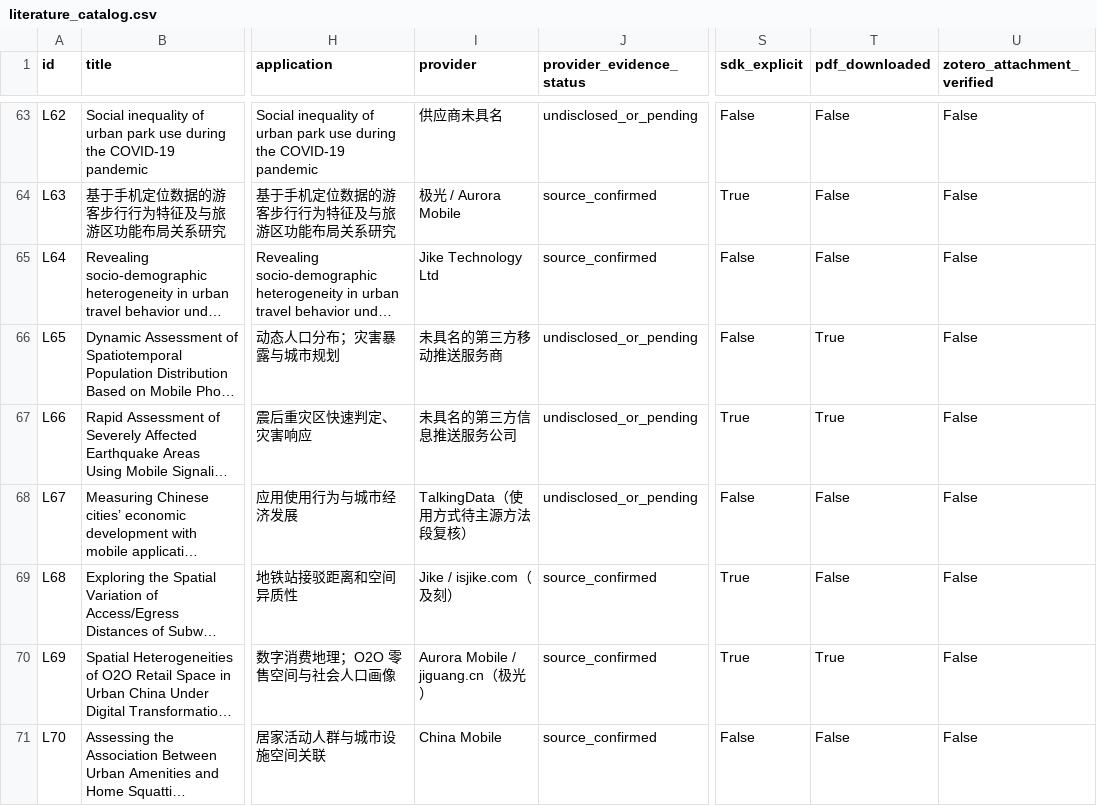
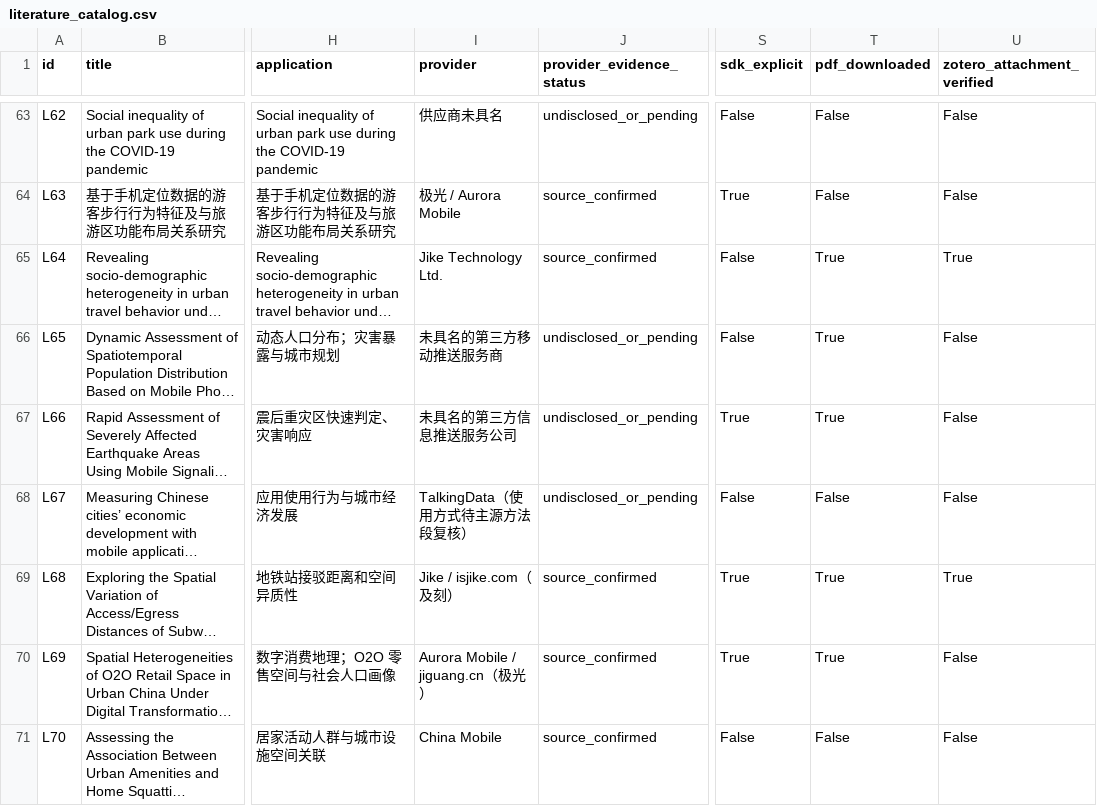
Before and after one commit to YeCao02/Mobile-phone-location-reasearch, a CSV file: data/literature_catalog.csv, drawn as a sheet; only a part is shown, gaps mark what is left out; long unchanged cells end in …; the diff names each change by its address in the sheet, - before the commit and + after, or states it on an @@ line.

Commit message:
Verify user-supplied PDFs and author contribution evidence

```diff
--- a/data/literature_catalog.csv
+++ b/data/literature_catalog.csv
-I65 (provider): Jike Technology Ltd
+I65 (provider): Jike Technology Ltd.
-T65 (pdf_downloaded): False
+T65 (pdf_downloaded): True
-U65 (zotero_attachment_verified): False
+U65 (zotero_attachment_verified): True
-T69 (pdf_downloaded): False
+T69 (pdf_downloaded): True
-U69 (zotero_attachment_verified): False
+U69 (zotero_attachment_verified): True
```
Also changed, not shown: 7 other files.
